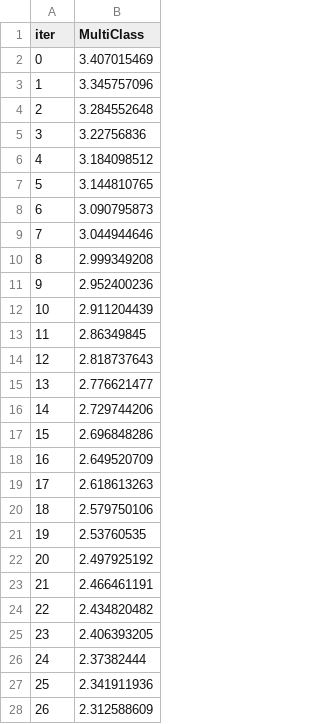
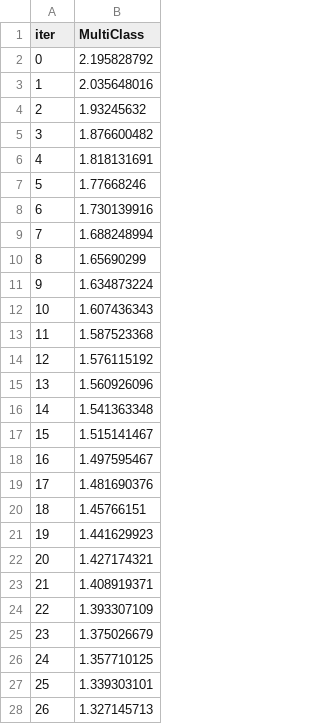
Before and after one commit to widmerc/GEO871, a TSV file: catboost_info/learn_error.tsv, drawn as a sheet; only a part is shown; the diff covers the shown part only.

```diff
--- a/catboost_info/learn_error.tsv
+++ b/catboost_info/learn_error.tsv
@@ -1,28 +1,28 @@
 iter	MultiClass
-0	3.407015469
-1	3.345757096
-2	3.284552648
-3	3.22756836
-4	3.184098512
-5	3.144810765
-6	3.090795873
-7	3.044944646
-8	2.999349208
-9	2.952400236
-10	2.911204439
-11	2.86349845
-12	2.818737643
-13	2.776621477
-14	2.729744206
-15	2.696848286
-16	2.649520709
-17	2.618613263
-18	2.579750106
-19	2.53760535
-20	2.497925192
-21	2.466461191
-22	2.434820482
-23	2.406393205
-24	2.37382444
-25	2.341911936
-26	2.312588609
+0	2.195828792
+1	2.035648016
+2	1.93245632
+3	1.876600482
+4	1.818131691
+5	1.77668246
+6	1.730139916
+7	1.688248994
+8	1.65690299
+9	1.634873224
+10	1.607436343
+11	1.587523368
+12	1.576115192
+13	1.560926096
+14	1.541363348
+15	1.515141467
+16	1.497595467
+17	1.481690376
+18	1.45766151
+19	1.441629923
+20	1.427174321
+21	1.408919371
+22	1.393307109
+23	1.375026679
+24	1.357710125
+25	1.339303101
+26	1.327145713
```
Also changed, not shown: 73 edited cells elsewhere in this file, catboost_info/time_left.tsv, 15 other files.
